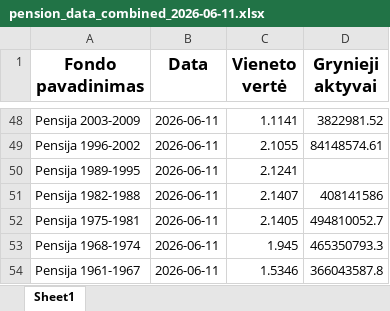
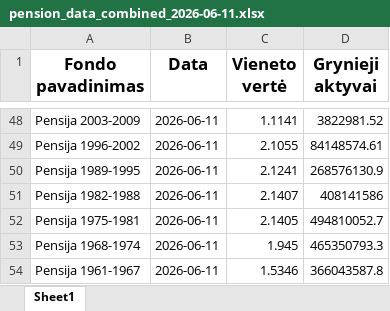
Before and after one commit to fundsautomationbot-oss/Daily-LT-funds-NAV-data-collector, an Excel workbook: docs/pension_data_combined_2026-06-11.xlsx, sheet Sheet1, drawn as a sheet; only a part is shown, gaps mark what is left out; values as stored, in another font and other column widths than the file's, no borders; the diff names each change by its address in the sheet, - before the commit and + after, or states it on an @@ line.

```diff
--- a/docs/pension_data_combined_2026-06-11.xlsx (sheet Sheet1)
+++ b/docs/pension_data_combined_2026-06-11.xlsx (sheet Sheet1)
-D50 (Grynieji aktyvai): (empty)
+D50 (Grynieji aktyvai): 268576130.9
```
Also changed, not shown: 3 other files.
